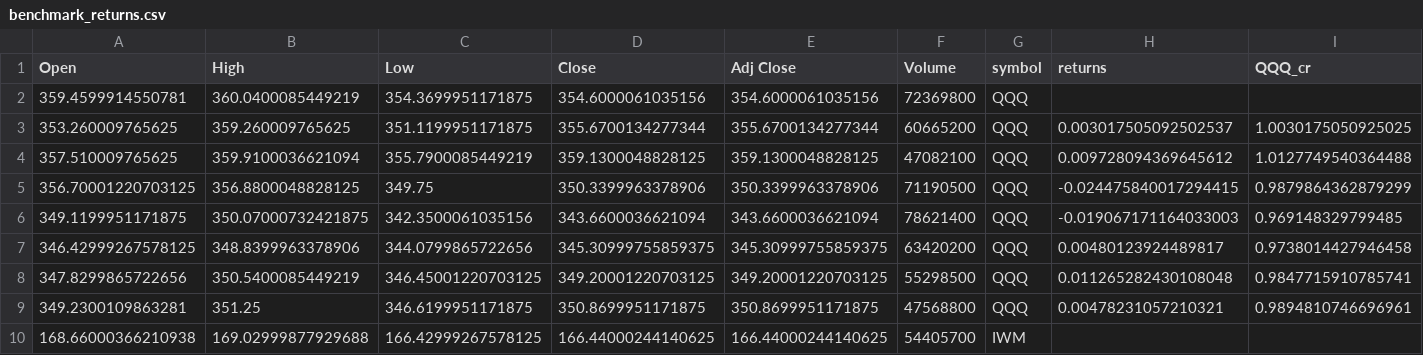
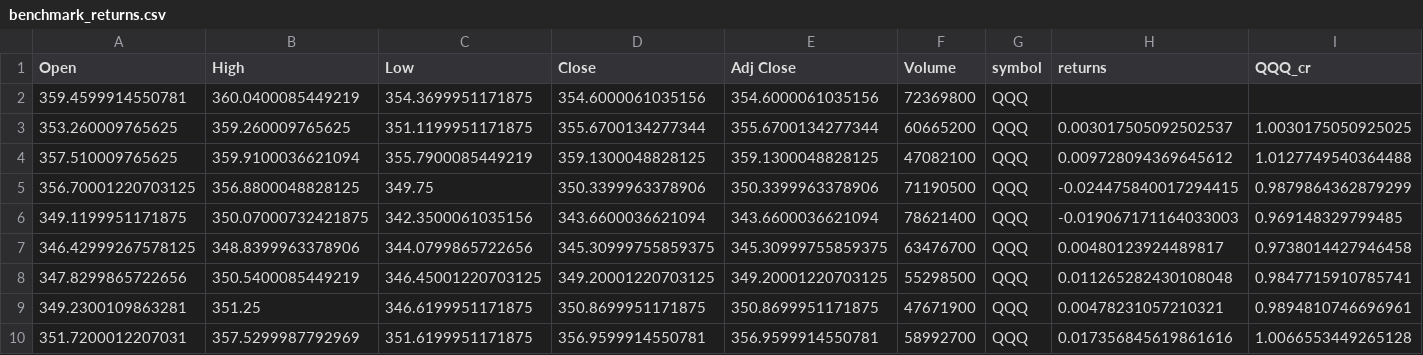
Before and after one commit to realspeculator/portfolio, a CSV file: benchmark_returns.csv, drawn as a sheet; only a part is shown; the shorter side is filled out with more unchanged rows; rows hold the shown columns only; the diff covers the shown part only; the diff names each change by its address in the sheet, - before the commit and + after, or states it on an @@ line.

```diff
--- a/benchmark_returns.csv
+++ b/benchmark_returns.csv
-F7 (Volume): 63420200
+F7 (Volume): 63476700
-F9 (Volume): 47568800
+F9 (Volume): 47671900
+row 10: 351.7200012207031 | 357.5299987792969 | 351.6199951171875 | 356.9599914550781 | 356.9599914550781 | 58992700 | QQQ | 0.017356845619861616 | 1.0066553449265128
```
Also changed, not shown: 15 added rows and 6 edited cells elsewhere in this file, 5 other files.
